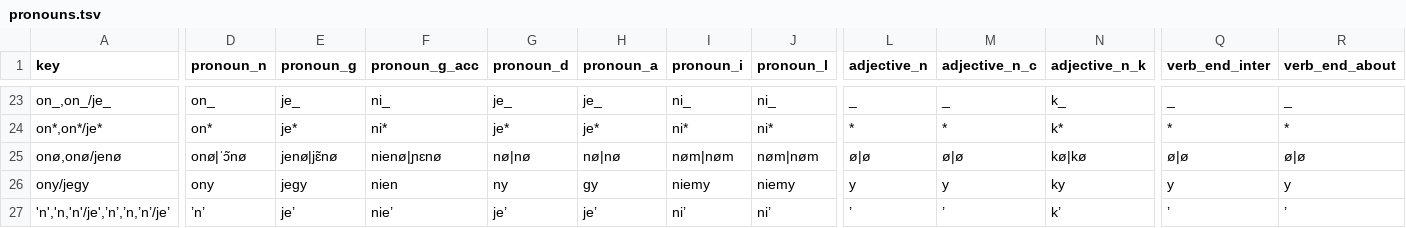
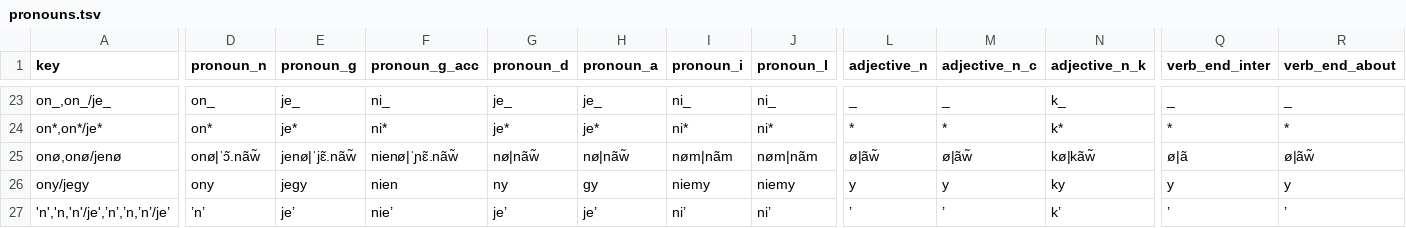
Before and after one commit to tutking24/pronounspage, a TSV file: locale/pl/pronouns/pronouns.tsv, drawn as a sheet; only a part is shown, gaps mark what is left out; the diff covers the shown part only; the diff names each change by its address in the sheet, - before the commit and + after, or states it on an @@ line.

Commit message:
Update locale/pl/pronouns/pronouns.tsv

```diff
--- a/locale/pl/pronouns/pronouns.tsv
+++ b/locale/pl/pronouns/pronouns.tsv
-D25 (pronoun_n): onø|ˈɔ̃nø
+D25 (pronoun_n): onø|ˈɔ̃.nãw̃
-E25 (pronoun_g): jenø|jɛ̃nø
+E25 (pronoun_g): jenø|ˈjɛ̃.nãw̃
-F25 (pronoun_g_acc): nienø|ɲɛnø
+F25 (pronoun_g_acc): nienø|ˈɲɛ̃.nãw̃
-G25 (pronoun_d): nø|nø
+G25 (pronoun_d): nø|nãw̃
-H25 (pronoun_a): nø|nø
+H25 (pronoun_a): nø|nãw̃
-I25 (pronoun_i): nøm|nøm
+I25 (pronoun_i): nøm|nãm
-J25 (pronoun_l): nøm|nøm
+J25 (pronoun_l): nøm|nãm
-L25 (adjective_n): ø|ø
+L25 (adjective_n): ø|ãw̃
-M25 (adjective_n_c): ø|ø
+M25 (adjective_n_c): ø|ãw̃
-N25 (adjective_n_k): kø|kø
+N25 (adjective_n_k): kø|kãw̃
-Q25 (verb_end_inter): ø|ø
+Q25 (verb_end_inter): ø|ã
-R25 (verb_end_about): ø|ø
+R25 (verb_end_about): ø|ãw̃
```
Also changed, not shown: 4 edited cells elsewhere in this file.
